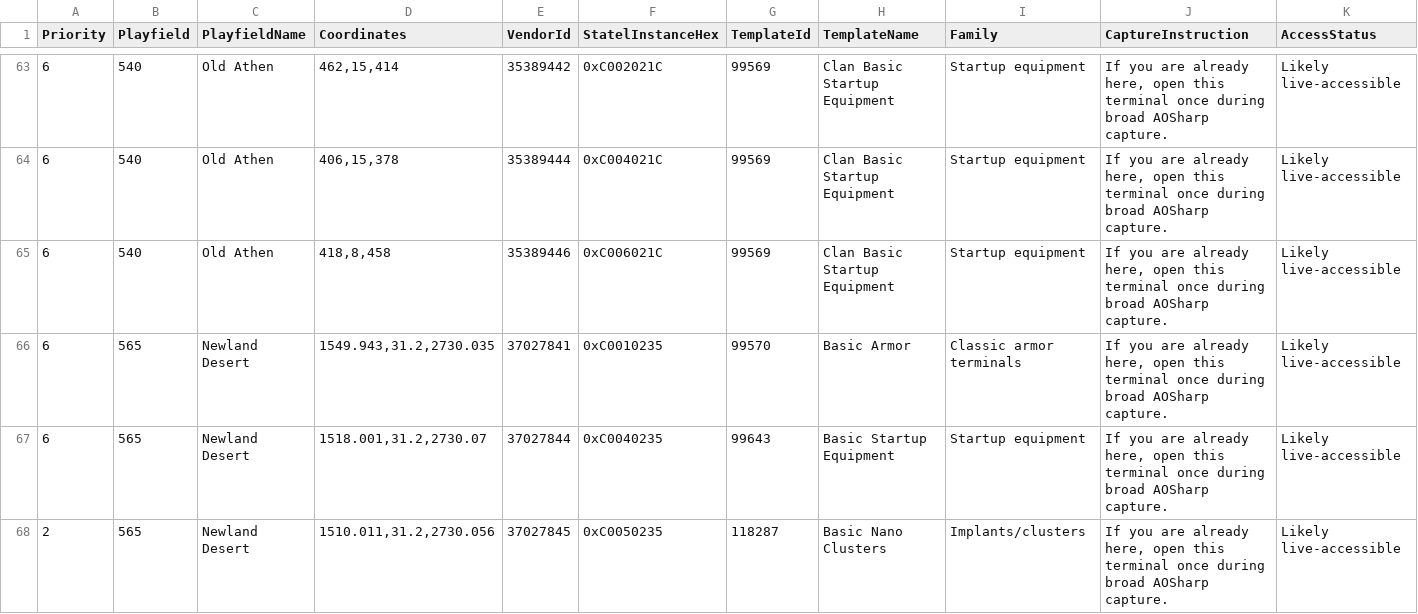
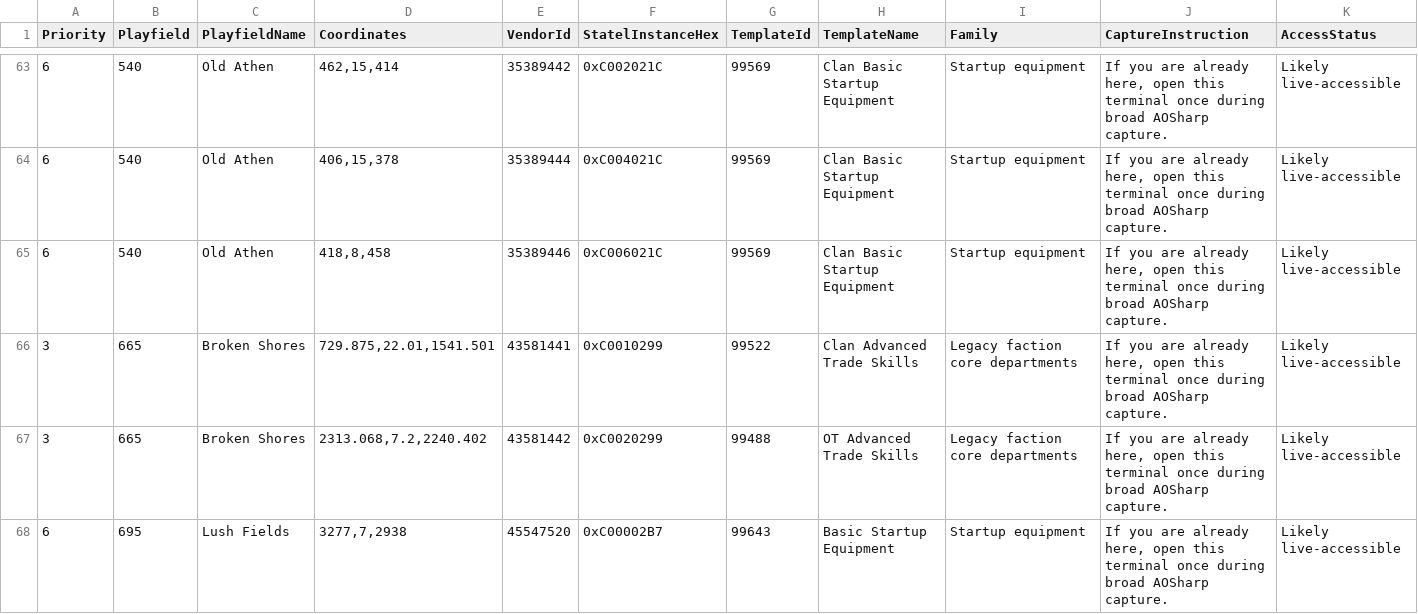
Before and after one commit to subarumike/AORebirth, a CSV file: tools-temp/current-client-data-verification/vendor-scan-targets.csv, drawn as a sheet; only a part is shown, gaps mark what is left out; the shorter side is filled out with more unchanged rows; rows hold the shown columns only; the diff covers the shown part only; the diff names each change by its address in the sheet, - before the commit and + after, or states it on an @@ line.

Commit message:
Newland + Omni startup import (9 vendors, 142→133 coverage reduction)

```diff
--- a/tools-temp/current-client-data-verification/vendor-scan-targets.csv
+++ b/tools-temp/current-client-data-verification/vendor-scan-targets.csv
-row 66: 6 | 565 | Newland Desert | 1549.943,31.2,2730.035 | 37027841 | 0xC0010235 | 99570 | Basic Armor | Classic armor terminals | If you are already here, open this terminal once during broad AOSharp capture. | Likely live-accessible
-row 67: 6 | 565 | Newland Desert | 1518.001,31.2,2730.07 | 37027844 | 0xC0040235 | 99643 | Basic Startup Equipment | Startup equipment | If you are already here, open this terminal once during broad AOSharp capture. | Likely live-accessible
-row 68: 2 | 565 | Newland Desert | 1510.011,31.2,2730.056 | 37027845 | 0xC0050235 | 118287 | Basic Nano Clusters | Implants/clusters | If you are already here, open this terminal once during broad AOSharp capture. | Likely live-accessible
```
Also changed, not shown: 6 removed rows elsewhere in this file, tools-temp/current-client-data-verification/statel-vendor-coverage.csv, tools-temp/current-client-data-verification/vendor-db-audit.csv, 11 other files.
